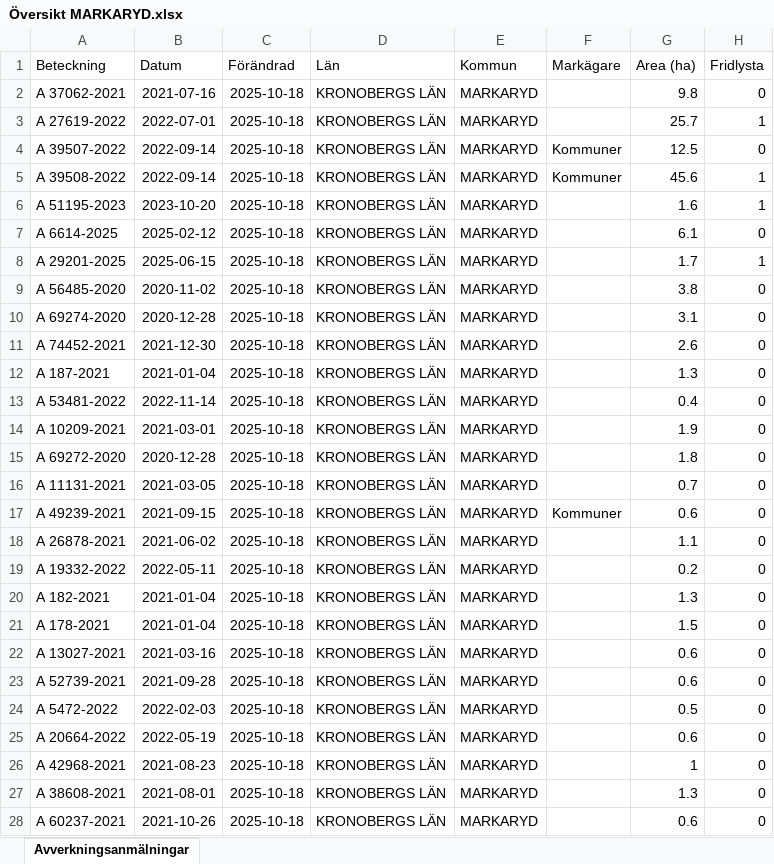
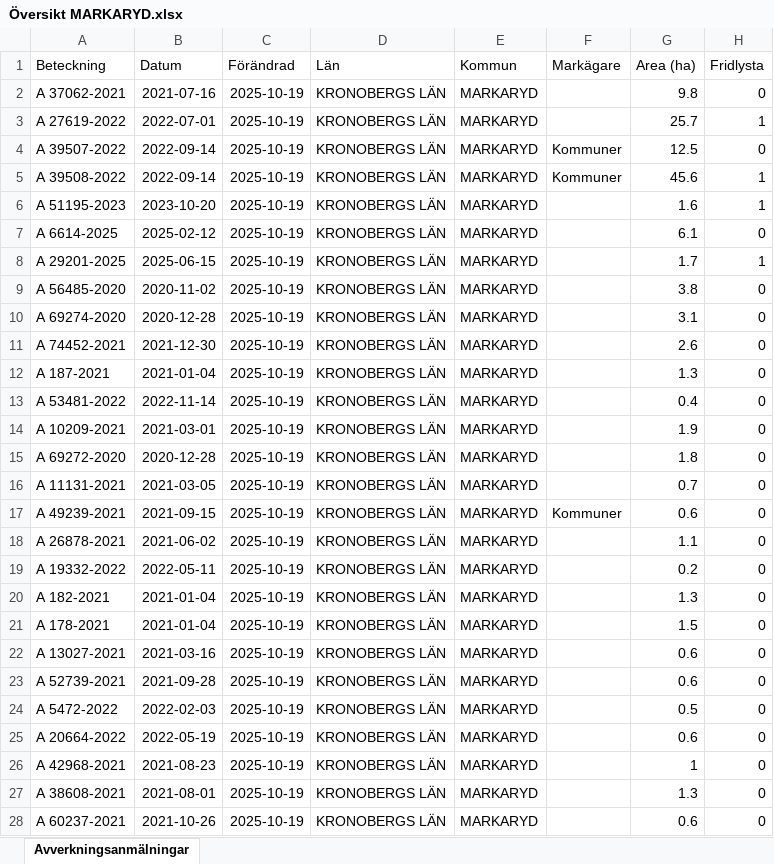
Before and after one commit to klasma/Logging_0767, an Excel workbook: Översikt MARKARYD.xlsx, sheet Avverkningsanmälningar, drawn as a sheet; only a part is shown; values as stored, in another font and other column widths than the file's, no borders; the diff covers the shown part only; the diff names each change by its address in the sheet, - before the commit and + after, or states it on an @@ line.

```diff
--- a/Översikt MARKARYD.xlsx (sheet Avverkningsanmälningar)
+++ b/Översikt MARKARYD.xlsx (sheet Avverkningsanmälningar)
-C2:C28 (Förändrad): 2025-10-18
+C2:C28 (Förändrad): 2025-10-19
```
Also changed, not shown: 401 edited cells elsewhere in this sheet, artfynd/A 27619-2022 artfynd.xlsx, artfynd/A 37062-2021 artfynd.xlsx, 34 other files.
